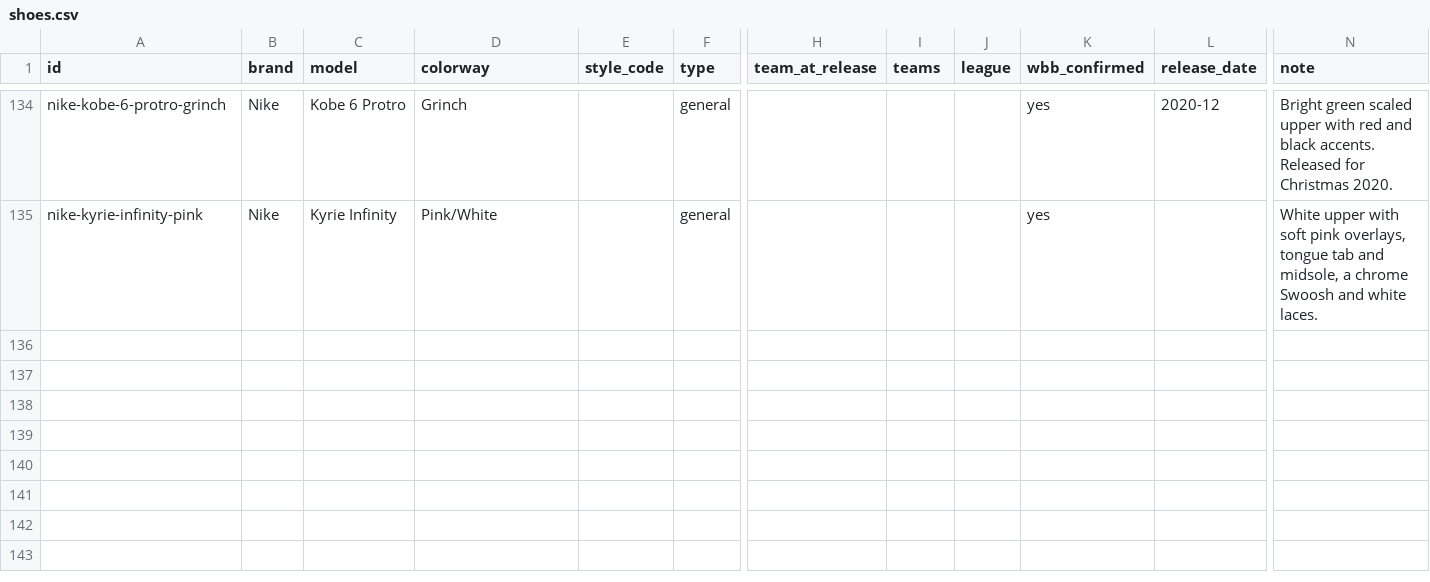
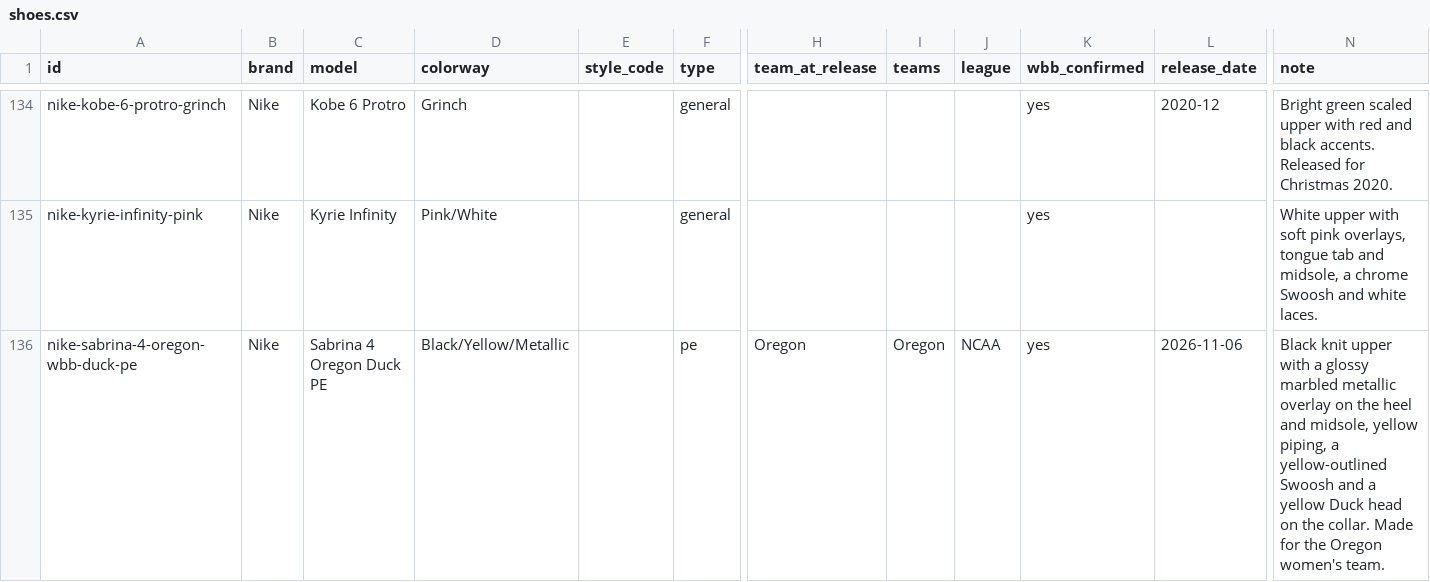
Before and after one commit to elcarrillo/wbb_kicks, a CSV file: data/shoes.csv, drawn as a sheet; only a part is shown, gaps mark what is left out; rows hold the shown columns only; the diff names each change by its address in the sheet, - before the commit and + after, or states it on an @@ line.

Commit message:
Add Oregon Sabrina 4 Duck PE, worn vs Washington State Nov 6

```diff
--- a/data/shoes.csv
+++ b/data/shoes.csv
+row 136: nike-sabrina-4-oregon-wbb-duck-pe | Nike | Sabrina 4 Oregon Duck PE | Black/Yellow/Metallic |  | pe | Oregon | Oregon | NCAA | yes | 2026-11-06 | Black knit upper with a glossy marbled metallic overlay on the heel and midsole, yellow piping, a yellow-outlined Swoosh and a yellow Duck head on the collar. Made for the Oregon women's team.
```
Also changed, not shown: data/photos.csv, data/sightings.csv, 2 other files.
